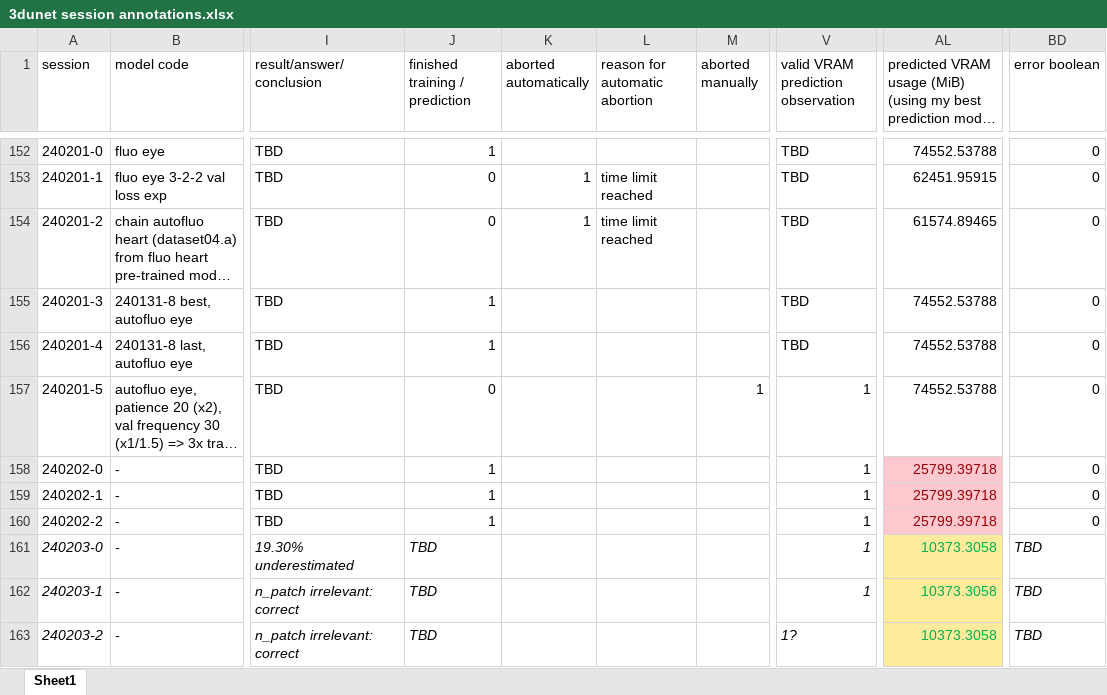
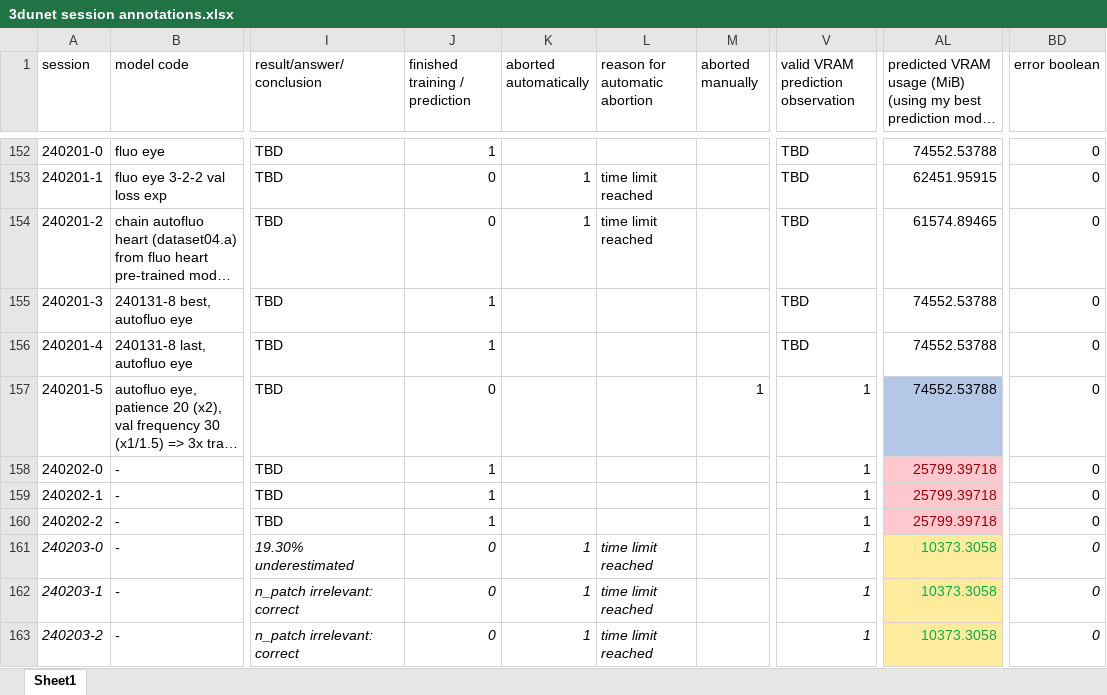
Before and after one commit to radRoy/cloud, an Excel workbook: 3dunet session annotations.xlsx, sheet Sheet1, drawn as a sheet; only a part is shown, gaps mark what is left out; long unchanged cells end in …; values as stored, in another font and other column widths than the file's, no borders; the diff covers the shown part only; the diff names each change by its address in the sheet, - before the commit and + after, or states it on an @@ line.

```diff
--- a/3dunet session annotations.xlsx (sheet Sheet1)
+++ b/3dunet session annotations.xlsx (sheet Sheet1)
-AL157 fill: none
+AL157 fill: #B4C7E7
-J161:J163 (finished training / prediction): TBD
+J161:J163 (finished training / prediction): 0
-K161:K163 (aborted automatically): (empty)
+K161:K163 (aborted automatically): 1
-L161:L163 (reason for automatic abortion): (empty)
+L161:L163 (reason for automatic abortion): time limit reached
-BD161:BD163 (error boolean): TBD
+BD161:BD163 (error boolean): 0
-V163: 1?
+V163: 1
```
Also changed, not shown: 3 removed rows, 48 edited cells and cell formats elsewhere in this sheet, hidden cells, 2 other files.
